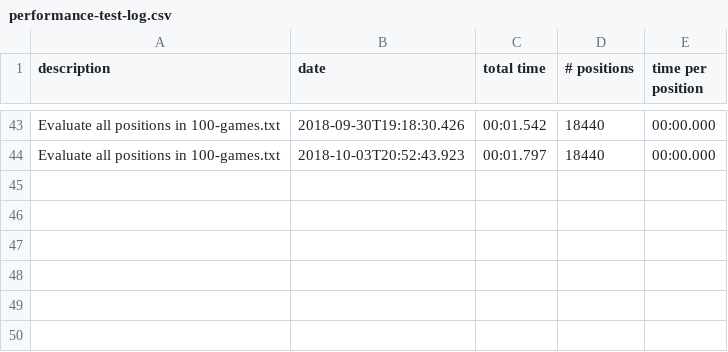
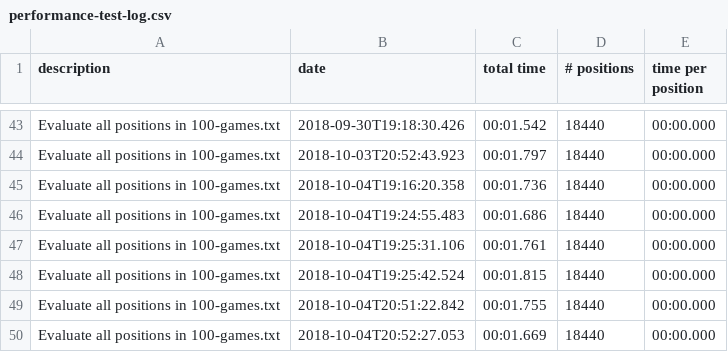
Before and after one commit to evansmd01/Chesstastic, a CSV file: data/performance/performance-test-log.csv, drawn as a sheet; only a part is shown, gaps mark what is left out; the diff names each change by its address in the sheet, - before the commit and + after, or states it on an @@ line.

```diff
--- a/data/performance/performance-test-log.csv
+++ b/data/performance/performance-test-log.csv
+row 45: Evaluate all positions in 100-games.txt | 2018-10-04T19:16:20.358 | 00:01.736 | 18440 | 00:00.000
+row 46: Evaluate all positions in 100-games.txt | 2018-10-04T19:24:55.483 | 00:01.686 | 18440 | 00:00.000
+row 47: Evaluate all positions in 100-games.txt | 2018-10-04T19:25:31.106 | 00:01.761 | 18440 | 00:00.000
+row 48: Evaluate all positions in 100-games.txt | 2018-10-04T19:25:42.524 | 00:01.815 | 18440 | 00:00.000
+row 49: Evaluate all positions in 100-games.txt | 2018-10-04T20:51:22.842 | 00:01.755 | 18440 | 00:00.000
+row 50: Evaluate all positions in 100-games.txt | 2018-10-04T20:52:27.053 | 00:01.669 | 18440 | 00:00.000
```
Also changed, not shown: 11 other files.
